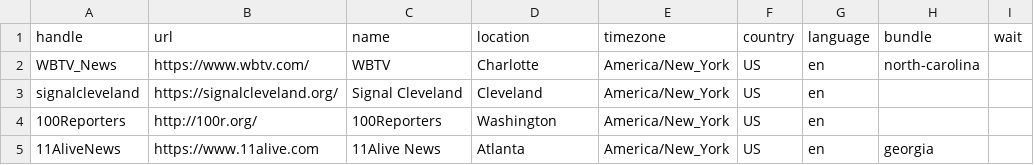
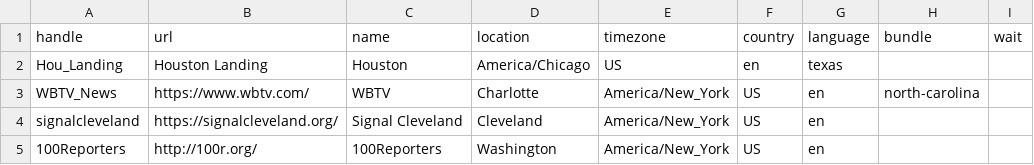
Before and after one commit to turbodatadrifter3tdi/news-homepages, a CSV file: newshomepages/sources/sites.csv, drawn as a sheet; only a part is shown; the shorter side is filled out with more unchanged rows; the diff names each change by its address in the sheet, - before the commit and + after, or states it on an @@ line.

Commit message:
Update sites.csv

```diff
--- a/newshomepages/sources/sites.csv
+++ b/newshomepages/sources/sites.csv
+row 2: Hou_Landing | Houston Landing | Houston | America/Chicago | US | en | texas
```
